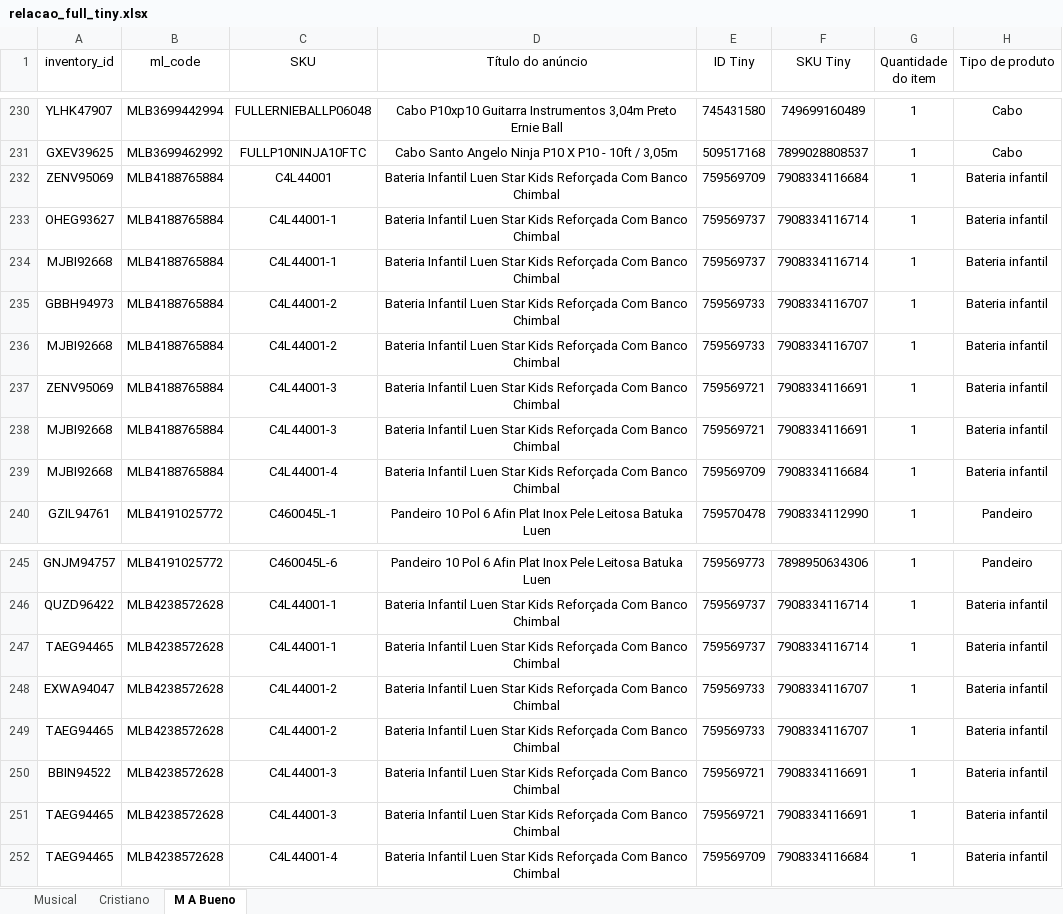
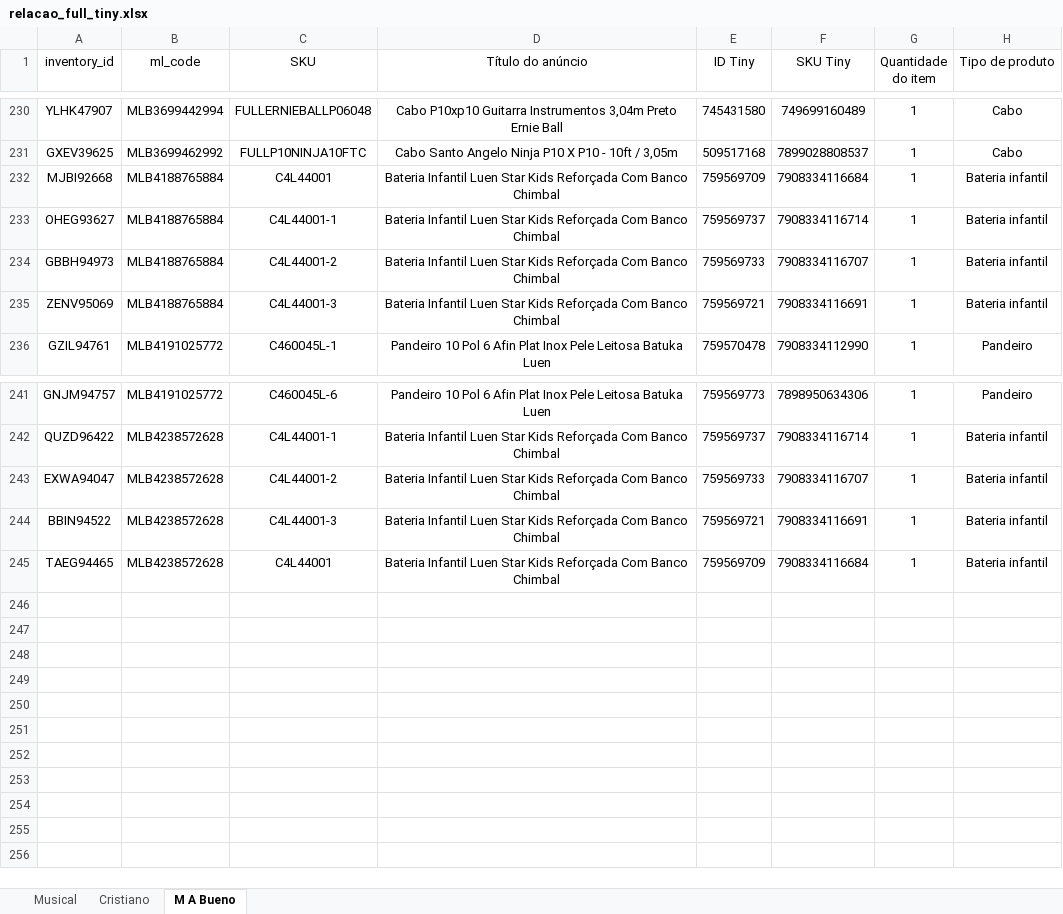
Before and after one commit to lpcoutinho/mcenter_streamlit, an Excel workbook: Data/Base/relacao_full_tiny.xlsx, sheet M A Bueno, drawn as a sheet; only a part is shown, gaps mark what is left out; values as stored, in another font and other column widths than the file's, no borders; charts and pictures not drawn; removed rows and columns are numbered as before the commit, all else as after; the diff names each change by its address in the sheet, - before the commit and + after, or states it on an @@ line.

```diff
--- a/Data/Base/relacao_full_tiny.xlsx (sheet M A Bueno)
+++ b/Data/Base/relacao_full_tiny.xlsx (sheet M A Bueno)
-A232 (inventory_id): ZENV95069
+A232 (inventory_id): MJBI92668
-row 234: MJBI92668 | MLB4188765884 | C4L44001-1 | Bateria Infantil Luen Star Kids Reforçada Com Banco Chimbal | 759569737 | 7908334116714 | 1 | Bateria infantil
-row 236: MJBI92668 | MLB4188765884 | C4L44001-2 | Bateria Infantil Luen Star Kids Reforçada Com Banco Chimbal | 759569733 | 7908334116707 | 1 | Bateria infantil
-row 238: MJBI92668 | MLB4188765884 | C4L44001-3 | Bateria Infantil Luen Star Kids Reforçada Com Banco Chimbal | 759569721 | 7908334116691 | 1 | Bateria infantil
-row 239: MJBI92668 | MLB4188765884 | C4L44001-4 | Bateria Infantil Luen Star Kids Reforçada Com Banco Chimbal | 759569709 | 7908334116684 | 1 | Bateria infantil
-row 247: TAEG94465 | MLB4238572628 | C4L44001-1 | Bateria Infantil Luen Star Kids Reforçada Com Banco Chimbal | 759569737 | 7908334116714 | 1 | Bateria infantil
-row 249: TAEG94465 | MLB4238572628 | C4L44001-2 | Bateria Infantil Luen Star Kids Reforçada Com Banco Chimbal | 759569733 | 7908334116707 | 1 | Bateria infantil
-row 251: TAEG94465 | MLB4238572628 | C4L44001-3 | Bateria Infantil Luen Star Kids Reforçada Com Banco Chimbal | 759569721 | 7908334116691 | 1 | Bateria infantil
-C245 (SKU): C4L44001-4
+C245 (SKU): C4L44001
```
Also changed, not shown: 6 other files.
